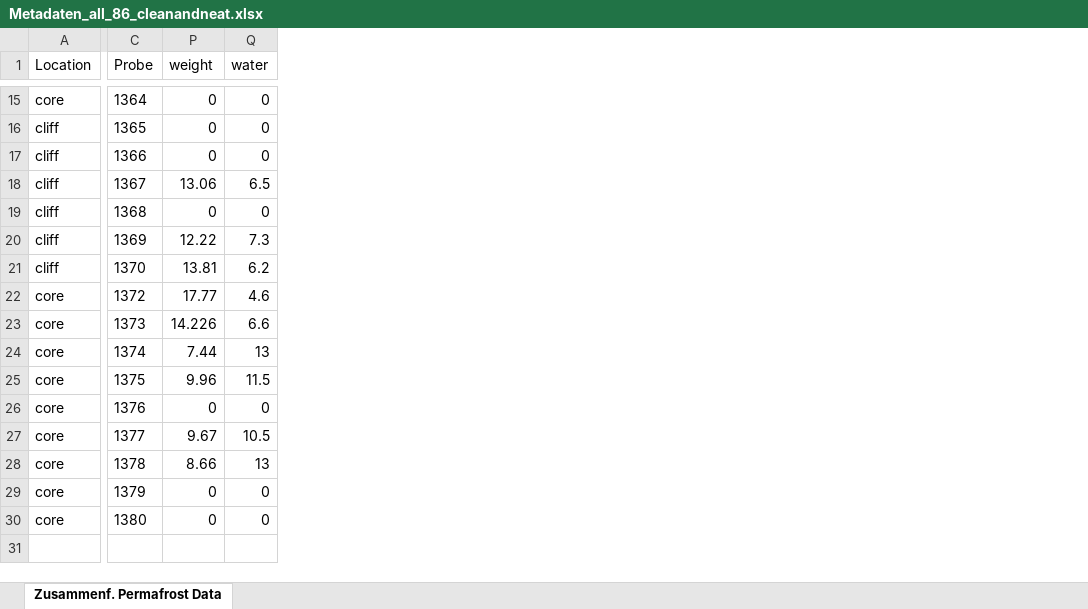
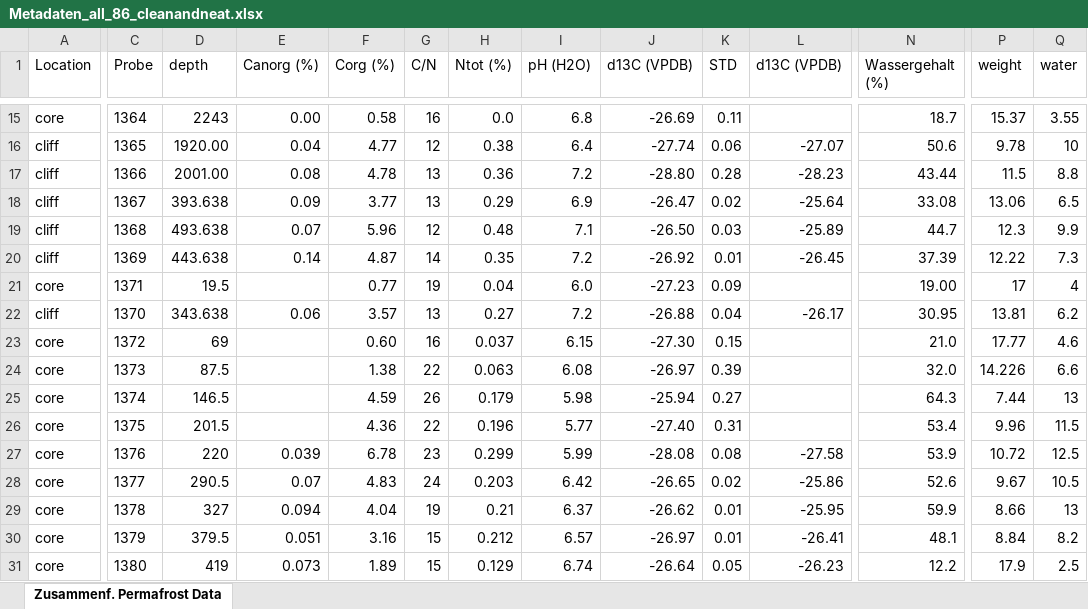
Before and after one commit to Pietriegefullen/simple-model, an Excel workbook: faster/Metadaten_all_86_cleanandneat.xlsx, sheet Zusammenf. Permafrost Data, drawn as a sheet; only a part is shown, gaps mark what is left out; values as stored, in another font and other column widths than the file's, no borders; addresses are those after the commit; rows hold the shown columns only; the diff covers the shown part only; the diff names each change by its address in the sheet, - before the commit and + after, or states it on an @@ line.

```diff
--- a/faster/Metadaten_all_86_cleanandneat.xlsx (sheet Zusammenf. Permafrost Data)
+++ b/faster/Metadaten_all_86_cleanandneat.xlsx (sheet Zusammenf. Permafrost Data)
@@ column D (depth) unhidden, rows 15-20: 2243 | 1920.00 | 2001.00 | 393.638 | 493.638 | 443.638; rows 22-31: 343.638 | 69 | 87.5 | 146.5 | 201.5 | 220 | 290.5 | 327 | 379.5 | 419 @@
@@ column E (Canorg (%)) unhidden, rows 15-20: 0.00 | 0.04 | 0.08 | 0.09 | 0.07 | 0.14; rows 22-31: 0.06 |  |  |  |  | 0.039 | 0.07 | 0.094 | 0.051 | 0.073 @@
@@ column F (Corg (%)) unhidden, rows 15-20: 0.58 | 4.77 | 4.78 | 3.77 | 5.96 | 4.87; rows 22-31: 3.57 | 0.60 | 1.38 | 4.59 | 4.36 | 6.78 | 4.83 | 4.04 | 3.16 | 1.89 @@
@@ column G (C/N) unhidden, rows 15-20: 16 | 12 | 13 | 13 | 12 | 14; rows 22-31: 13 | 16 | 22 | 26 | 22 | 23 | 24 | 19 | 15 | 15 @@
@@ column H (Ntot (%)) unhidden, rows 15-20: 0.0 | 0.38 | 0.36 | 0.29 | 0.48 | 0.35; rows 22-31: 0.27 | 0.037 | 0.063 | 0.179 | 0.196 | 0.299 | 0.203 | 0.21 | 0.212 | 0.129 @@
@@ column I (pH (H2O)) unhidden, rows 15-20: 6.8 | 6.4 | 7.2 | 6.9 | 7.1 | 7.2; rows 22-31: 7.2 | 6.15 | 6.08 | 5.98 | 5.77 | 5.99 | 6.42 | 6.37 | 6.57 | 6.74 @@
@@ column J (d13C (VPDB)) unhidden, rows 15-20: -26.69 | -27.74 | -28.80 | -26.47 | -26.50 | -26.92; rows 22-31: -26.88 | -27.30 | -26.97 | -25.94 | -27.40 | -28.08 | -26.65 | -26.62 | -26.97 | -26.64 @@
@@ column K (STD) unhidden, rows 15-20: 0.11 | 0.06 | 0.28 | 0.02 | 0.03 | 0.01; rows 22-31: 0.04 | 0.15 | 0.39 | 0.27 | 0.31 | 0.08 | 0.02 | 0.01 | 0.01 | 0.05 @@
@@ column L (d13C (VPDB)) unhidden, rows 16-20: -27.07 | -28.23 | -25.64 | -25.89 | -26.45; rows 22-31: -26.17 |  |  |  |  | -27.58 | -25.86 | -25.95 | -26.41 | -26.23 @@
@@ column N (Wassergehalt (%)) unhidden, rows 15-20: 18.7 | 50.6 | 43.44 | 33.08 | 44.7 | 37.39; rows 22-31: 30.95 | 21.0 | 32.0 | 64.3 | 53.4 | 53.9 | 52.6 | 59.9 | 48.1 | 12.2 @@
-P15 (weight): 0
+P15 (weight): 15.37
-Q15 (water): 0
+Q15 (water): 3.55
-P16 (weight): 0
+P16 (weight): 9.78
-Q16 (water): 0
+Q16 (water): 10
-P17 (weight): 0
+P17 (weight): 11.5
-Q17 (water): 0
+Q17 (water): 8.8
-P19 (weight): 0
+P19 (weight): 12.3
-Q19 (water): 0
+Q19 (water): 9.9
+row 21: core | 1371 | 19.5 |  | 0.77 | 19 | 0.04 | 6.0 | -27.23 | 0.09 |  | 19.00 | 17 | 4
-P27 (weight): 0
+P27 (weight): 10.72
-Q27 (water): 0
+Q27 (water): 12.5
-P30 (weight): 0
+P30 (weight): 8.84
-Q30 (water): 0
+Q30 (water): 8.2
-P31 (weight): 0
+P31 (weight): 17.9
-Q31 (water): 0
+Q31 (water): 2.5
```
Also changed, not shown: 2 added columns and 20 edited cells elsewhere in this sheet, 11 other files.
